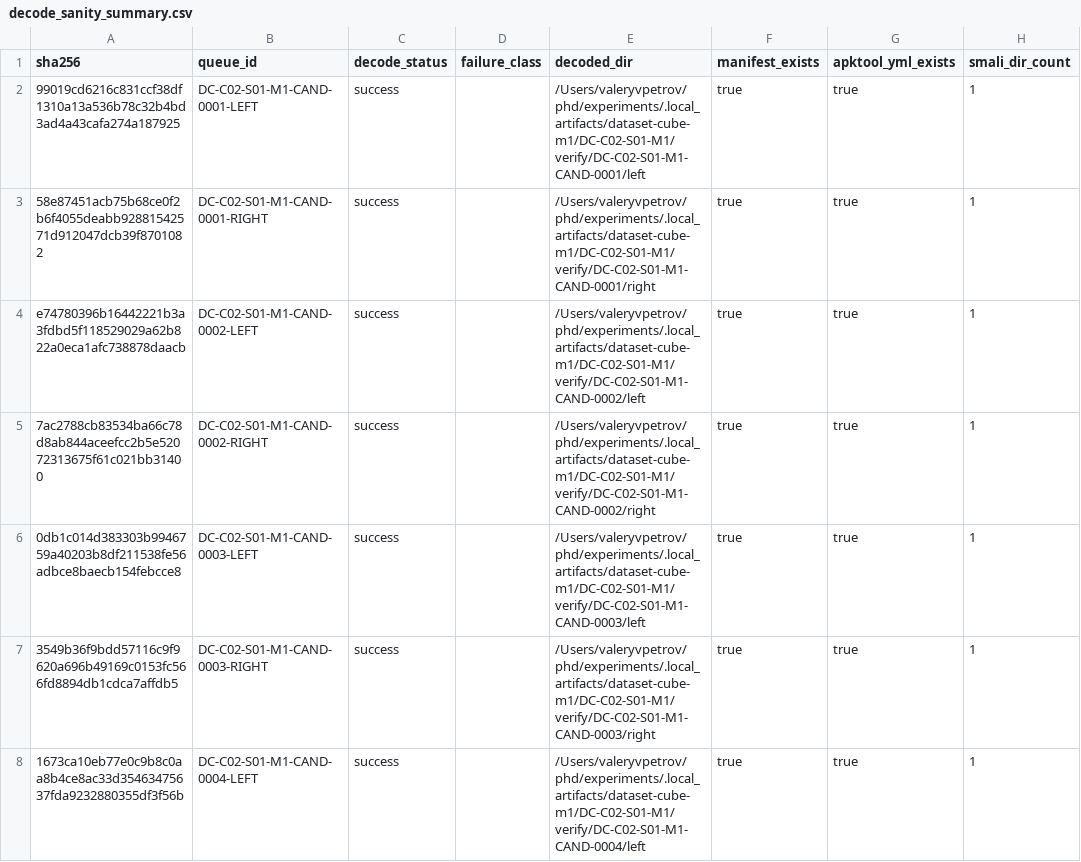
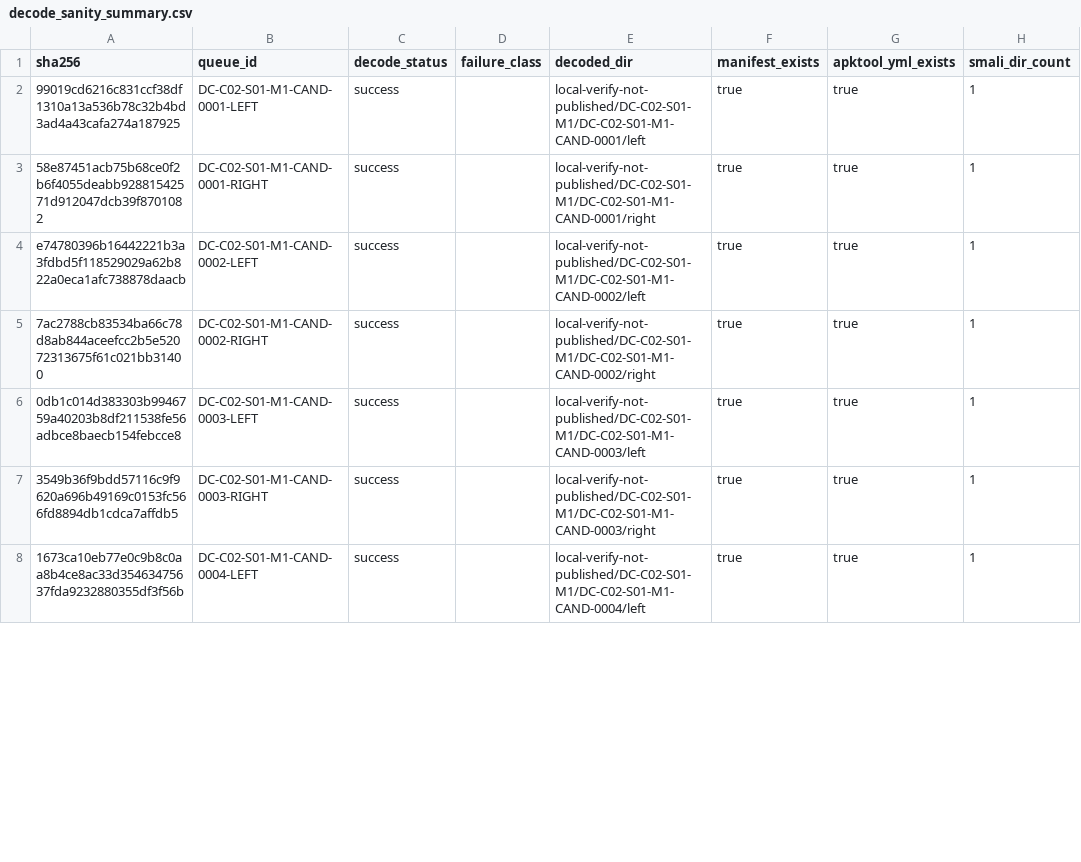
Before and after one commit to valeryvpetrov-dev/android-apps-similarity, a CSV file: datasets/android-similarity-cube-v1/m1/DC-C02-S01-M1/decode_sanity_summary.csv, drawn as a sheet; only a part is shown; the diff covers the shown part only; the diff names each change by its address in the sheet, - before the commit and + after, or states it on an @@ line.

```diff
--- a/datasets/android-similarity-cube-v1/m1/DC-C02-S01-M1/decode_sanity_summary.csv
+++ b/datasets/android-similarity-cube-v1/m1/DC-C02-S01-M1/decode_sanity_summary.csv
-E2 (decoded_dir): /Users/valeryvpetrov/phd/experiments/.local_artifacts/dataset-cube-m1/DC-C02-S01-M1/verify/DC-C02-S01-M1-CAND-0001/left
+E2 (decoded_dir): local-verify-not-published/DC-C02-S01-M1/DC-C02-S01-M1-CAND-0001/left
-E3 (decoded_dir): /Users/valeryvpetrov/phd/experiments/.local_artifacts/dataset-cube-m1/DC-C02-S01-M1/verify/DC-C02-S01-M1-CAND-0001/right
+E3 (decoded_dir): local-verify-not-published/DC-C02-S01-M1/DC-C02-S01-M1-CAND-0001/right
-E4 (decoded_dir): /Users/valeryvpetrov/phd/experiments/.local_artifacts/dataset-cube-m1/DC-C02-S01-M1/verify/DC-C02-S01-M1-CAND-0002/left
+E4 (decoded_dir): local-verify-not-published/DC-C02-S01-M1/DC-C02-S01-M1-CAND-0002/left
-E5 (decoded_dir): /Users/valeryvpetrov/phd/experiments/.local_artifacts/dataset-cube-m1/DC-C02-S01-M1/verify/DC-C02-S01-M1-CAND-0002/right
+E5 (decoded_dir): local-verify-not-published/DC-C02-S01-M1/DC-C02-S01-M1-CAND-0002/right
-E6 (decoded_dir): /Users/valeryvpetrov/phd/experiments/.local_artifacts/dataset-cube-m1/DC-C02-S01-M1/verify/DC-C02-S01-M1-CAND-0003/left
+E6 (decoded_dir): local-verify-not-published/DC-C02-S01-M1/DC-C02-S01-M1-CAND-0003/left
-E7 (decoded_dir): /Users/valeryvpetrov/phd/experiments/.local_artifacts/dataset-cube-m1/DC-C02-S01-M1/verify/DC-C02-S01-M1-CAND-0003/right
+E7 (decoded_dir): local-verify-not-published/DC-C02-S01-M1/DC-C02-S01-M1-CAND-0003/right
-E8 (decoded_dir): /Users/valeryvpetrov/phd/experiments/.local_artifacts/dataset-cube-m1/DC-C02-S01-M1/verify/DC-C02-S01-M1-CAND-0004/left
+E8 (decoded_dir): local-verify-not-published/DC-C02-S01-M1/DC-C02-S01-M1-CAND-0004/left
```
Also changed, not shown: 33 edited cells elsewhere in this file, datasets/android-similarity-cube-v1/dataset_cube_status.csv, datasets/android-similarity-cube-v1/m0/DC-C01-S01-M0/manifest.csv, 44 other files.
